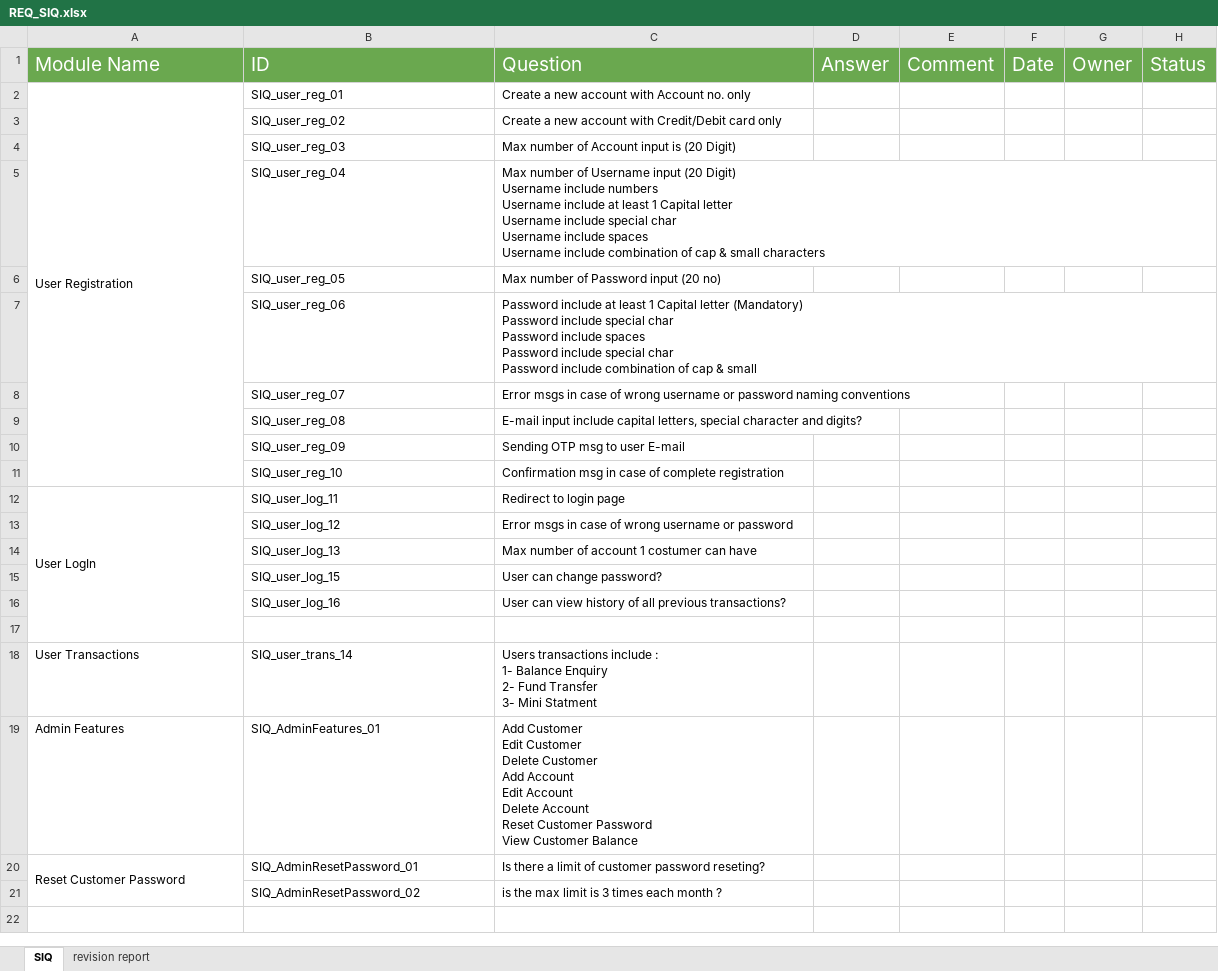
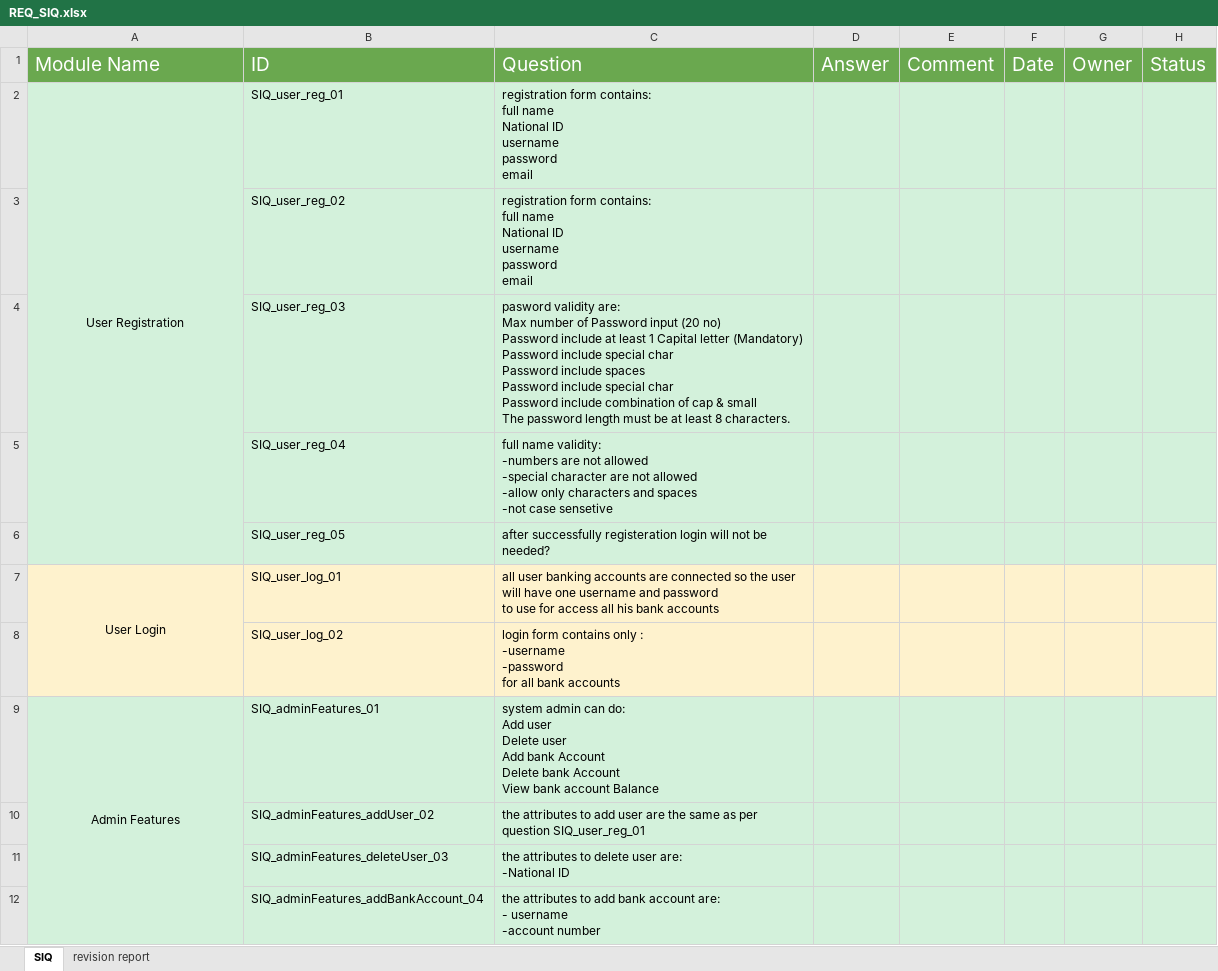
Before and after one commit to sohilaabdallaa/Internal-Banking-System, an Excel workbook: Requirement/REQ_SIQ.xlsx, sheet SIQ, drawn as a sheet; only a part is shown; values as stored, in another font and other column widths than the file's, no borders; removed rows and columns are numbered as before the commit, all else as after; ↵ is a line break in a cell; the diff covers the shown part only; the diff names each change by its address in the sheet, - before the commit and + after, or states it on an @@ line.

```diff
--- a/Requirement/REQ_SIQ.xlsx (sheet SIQ)
+++ b/Requirement/REQ_SIQ.xlsx (sheet SIQ)
-A2:H6 fill: none
+A2:H6 fill: #D3F1DB
-A2 alignment: left
+A2 alignment: center
-C2: Create a new account with Account no. only
+C2: registration form contains: ↵ full name ↵ National ID ↵ username ↵ password ↵ email
-C3: Create a new account with Credit/Debit card only
+C3: registration form contains: ↵ full name ↵ National ID ↵ username ↵ password ↵ email
-C4: Max number of Account input is (20 Digit)
+C4: pasword validity are: ↵ Max number of Password input (20 no) ↵ Password include at least 1 Capital letter (Mandatory) ↵ Password include special char ↵ Password include spaces ↵ Password include special char ↵ Password include combination of cap & small ↵ The password length must be at least 8 characters.
-C5: Max number of Username input (20 Digit) ↵ Username include numbers ↵ Username include at least 1 Capital letter ↵ Username include special char ↵ Username include spaces ↵ Username include combination of cap & small characters
+C5: full name validity: ↵ -numbers are not allowed ↵ -special character are not allowed ↵ -allow only characters and spaces ↵ -not case sensetive
-C6: Max number of Password input (20 no)
+C6: after successfully registeration login will not be needed?
-row 7:  | SIQ_user_reg_06 | Password include at least 1 Capital letter (Mandatory) ↵ Password include special char ↵ Password include spaces ↵ Password include special char ↵ Password include combination of cap & small
-row 8:  | SIQ_user_reg_07 | Error msgs in case of wrong username or password naming conventions
-row 9:  | SIQ_user_reg_08 | E-mail input include capital letters, special character and digits?
-row 10:  | SIQ_user_reg_09 | Sending OTP msg to user E-mail
-row 11:  | SIQ_user_reg_10 | Confirmation msg in case of complete registration
-row 12: User LogIn | SIQ_user_log_11 | Redirect to login page
-row 13:  | SIQ_user_log_12 | Error msgs in case of wrong username or password
-row 14:  | SIQ_user_log_13 | Max number of account 1 costumer can have
-row 15:  | SIQ_user_log_15 | User can change password?
-row 16:  | SIQ_user_log_16 | User can view history of all previous transactions?
-row 7: (empty)
+row 7: User Login | SIQ_user_log_01 | all user banking accounts are connected so the user will have one username and password ↵ to use for access all his bank accounts
-A7:H7 fill: none
+A7:H7 fill: #FEF2CD
+A7:A8 merged
-row 18: User Transactions | SIQ_user_trans_14 | Users transactions include : ↵ 1- Balance Enquiry ↵ 2- Fund Transfer ↵ 3- Mini Statment
+row 8:  | SIQ_user_log_02 | login form contains only : ↵ -username ↵ -password ↵ for all bank accounts
-A9:H9 fill: none
+A9:H9 fill: #D3F1DB
-A9 alignment: left
+A9 alignment: center
+A9:A14 merged
-B9: SIQ_AdminFeatures_01
+B9: SIQ_adminFeatures_01
-C9: Add Customer ↵ Edit Customer ↵ Delete Customer ↵ Add Account ↵ Edit Account ↵ Delete Account ↵ Reset Customer Password ↵ View Customer Balance
+C9: system admin can do: ↵ Add user ↵ Delete user ↵ Add bank Account ↵ Delete bank Account ↵ View bank account Balance
-row 20: Reset Customer Password | SIQ_AdminResetPassword_01 | Is there a limit of customer password reseting?
-row 21:  | SIQ_AdminResetPassword_02 | is the max limit is 3 times each month ?
+row 10:  | SIQ_adminFeatures_addUser_02 | the attributes to add user are the same as per question SIQ_user_reg_01
+row 11:  | SIQ_adminFeatures_deleteUser_03 | the attributes to delete user are: ↵ -National ID
+row 12:  | SIQ_adminFeatures_addBankAccount_04 | the attributes to add bank account are: ↵ - username ↵ -account number
```
Also changed, not shown: 7 added rows elsewhere in this sheet, Requirement/REQ_SIQ_Response.xlsx, Requirement/REQ_SRS_.xlsx, 1 other file.
